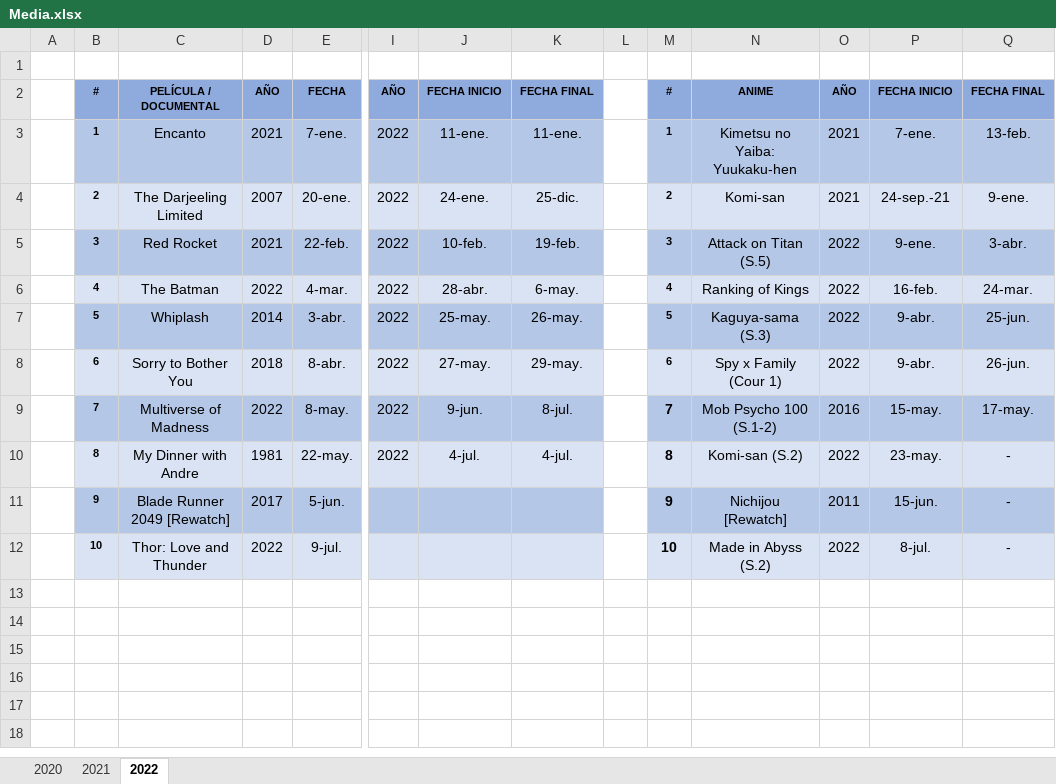
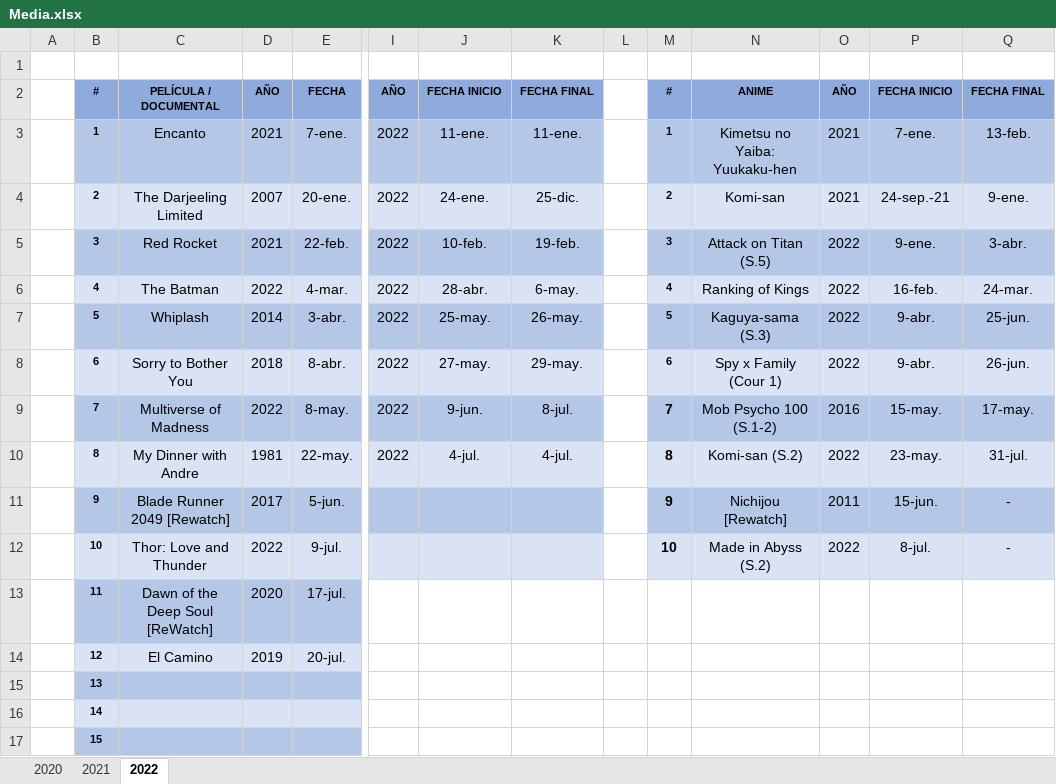
Before and after one commit to ucer0/ucer0.github.io, an Excel workbook: spreadsheets/Media.xlsx, sheet 2022, drawn as a sheet; only a part is shown, gaps mark what is left out; values as stored, in another font and other column widths than the file's, no borders; rows hold the shown columns only; the diff names each change by its address in the sheet, - before the commit and + after, or states it on an @@ line.

```diff
--- a/spreadsheets/Media.xlsx (sheet 2022)
+++ b/spreadsheets/Media.xlsx (sheet 2022)
-Q10: -
+Q10: 31-jul.
+row 13:  | 11 | Dawn of the Deep Soul [ReWatch] | 2020 | 17-jul.
+row 14:  | 12 | El Camino | 2019 | 20-jul.
+row 15:  | 13
+row 16:  | 14
+row 17:  | 15
```
Also changed, not shown: spreadsheets/Games.xlsx, 4 other files.
